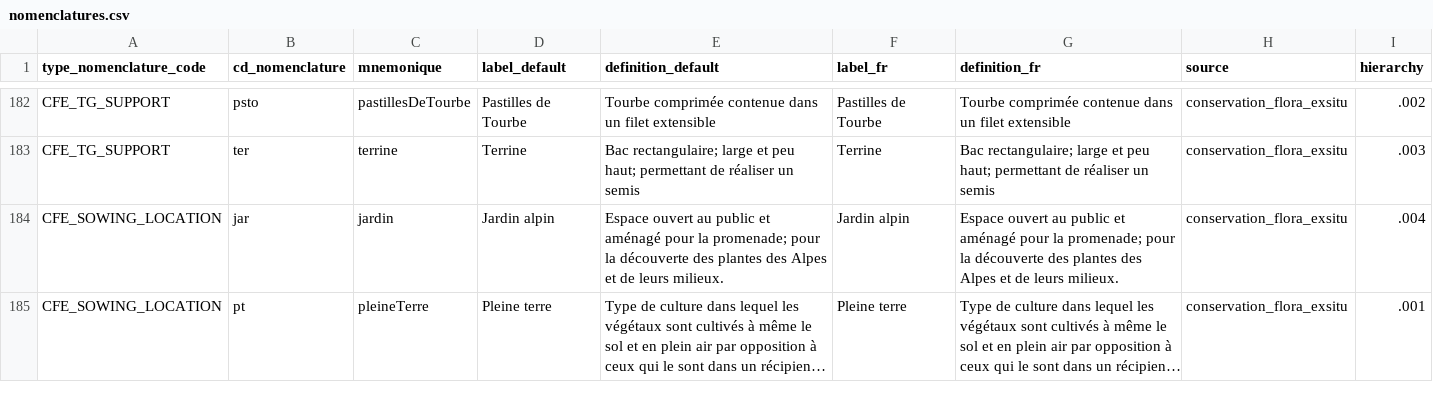
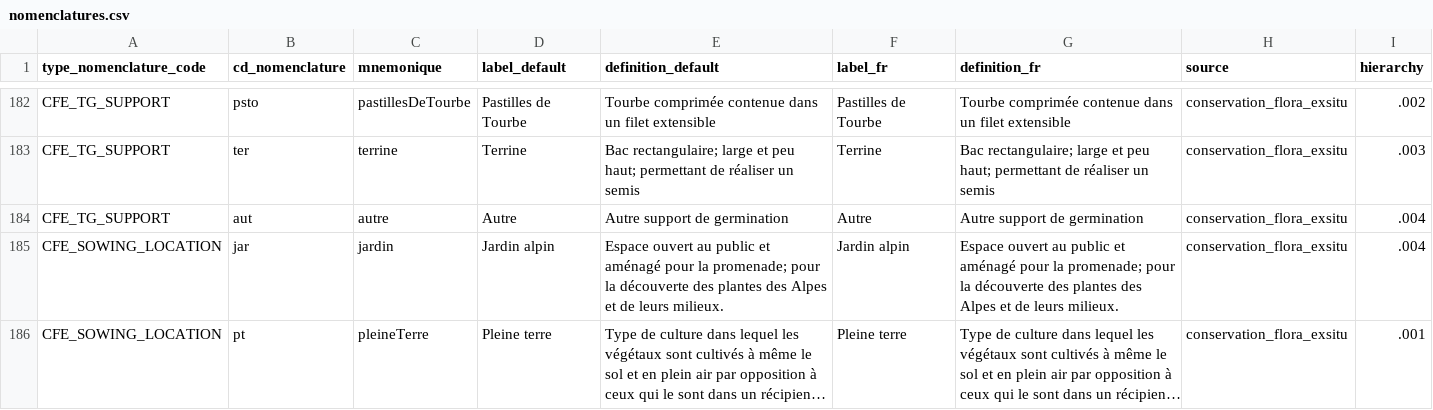
Before and after one commit to cbn-alpin/gn_module_conservation_flora_exsitu, a CSV file: backend/gn_module_conservation_flora_exsitu/migrations/data/nomenclatures.csv, drawn as a sheet; only a part is shown, gaps mark what is left out; long unchanged cells end in …; the diff names each change by its address in the sheet, - before the commit and + after, or states it on an @@ line.

Commit message:
feat(germination): add other support nomenclature data
Add the missing Autre entry to the germination support nomenclature data file so Support options include Boite de pétri, Pastilles de Tourbe, Terrine, and Autre consistently with the existing migration.

```diff
--- a/backend/gn_module_conservation_flora_exsitu/migrations/data/nomenclatures.csv
+++ b/backend/gn_module_conservation_flora_exsitu/migrations/data/nomenclatures.csv
+row 184: CFE_TG_SUPPORT | aut | autre | Autre | Autre support de germination | Autre | Autre support de germination | conservation_flora_exsitu | .004
```
